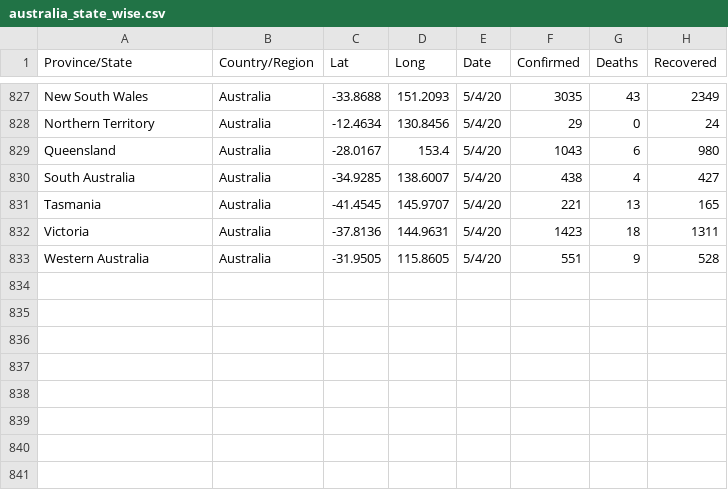
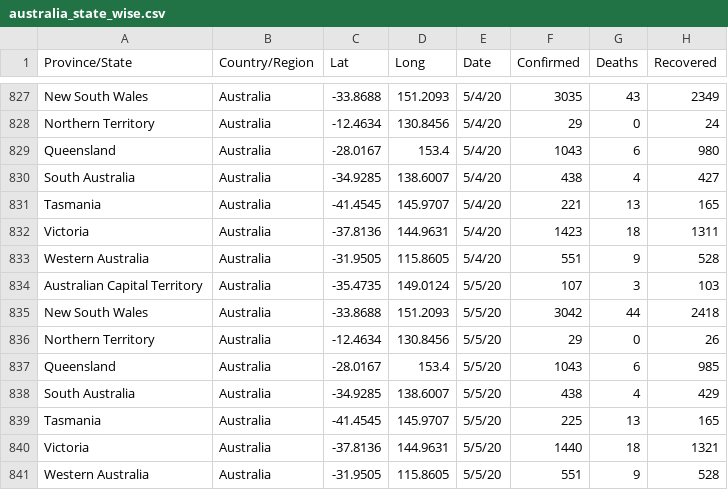
Before and after one commit to imdevskp/covid_19_jhu_data_web_scrap_and_cleaning, a CSV file: australia_state_wise.csv, drawn as a sheet; only a part is shown, gaps mark what is left out; the diff names each change by its address in the sheet, - before the commit and + after, or states it on an @@ line.

```diff
--- a/australia_state_wise.csv
+++ b/australia_state_wise.csv
+row 834: Australian Capital Territory | Australia | -35.4735 | 149.0124 | 5/5/20 | 107 | 3 | 103
+row 835: New South Wales | Australia | -33.8688 | 151.2093 | 5/5/20 | 3042 | 44 | 2418
+row 836: Northern Territory | Australia | -12.4634 | 130.8456 | 5/5/20 | 29 | 0 | 26
+row 837: Queensland | Australia | -28.0167 | 153.4 | 5/5/20 | 1043 | 6 | 985
+row 838: South Australia | Australia | -34.9285 | 138.6007 | 5/5/20 | 438 | 4 | 429
+row 839: Tasmania | Australia | -41.4545 | 145.9707 | 5/5/20 | 225 | 13 | 165
+row 840: Victoria | Australia | -37.8136 | 144.9631 | 5/5/20 | 1440 | 18 | 1321
+row 841: Western Australia | Australia | -31.9505 | 115.8605 | 5/5/20 | 551 | 9 | 528
```
Also changed, not shown: canada_state_wise.csv, 3 other files.
